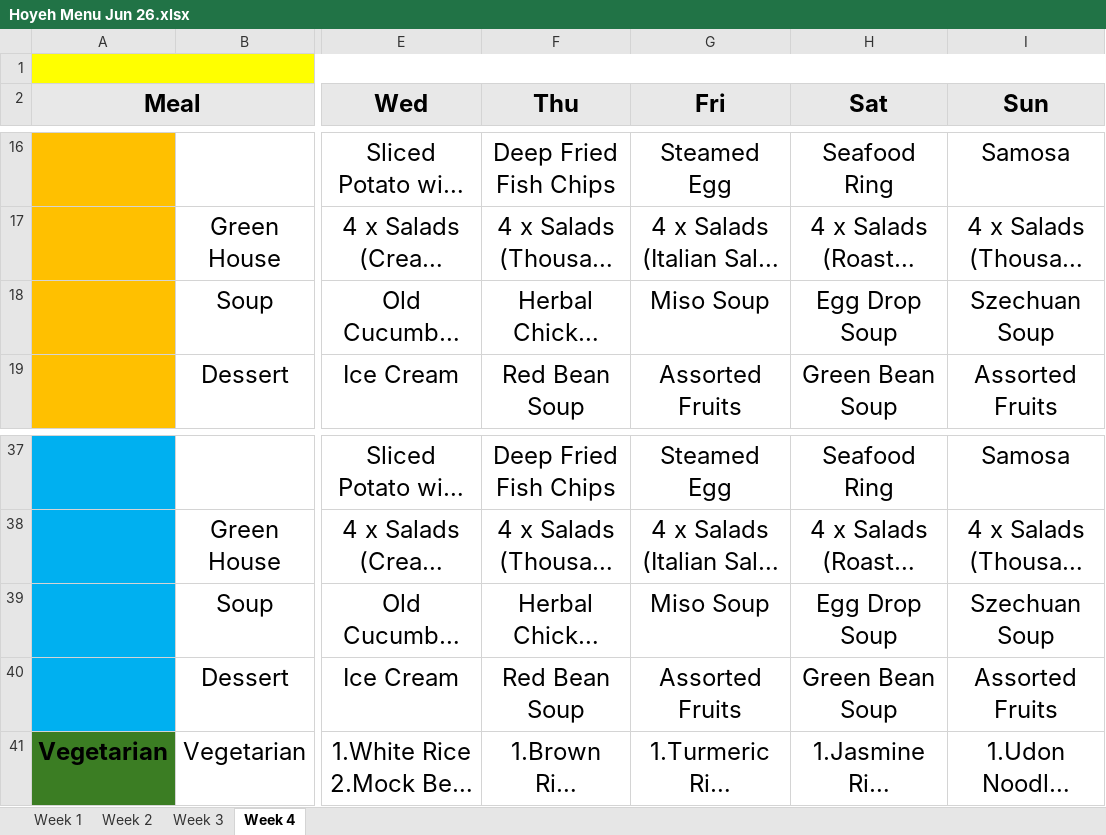
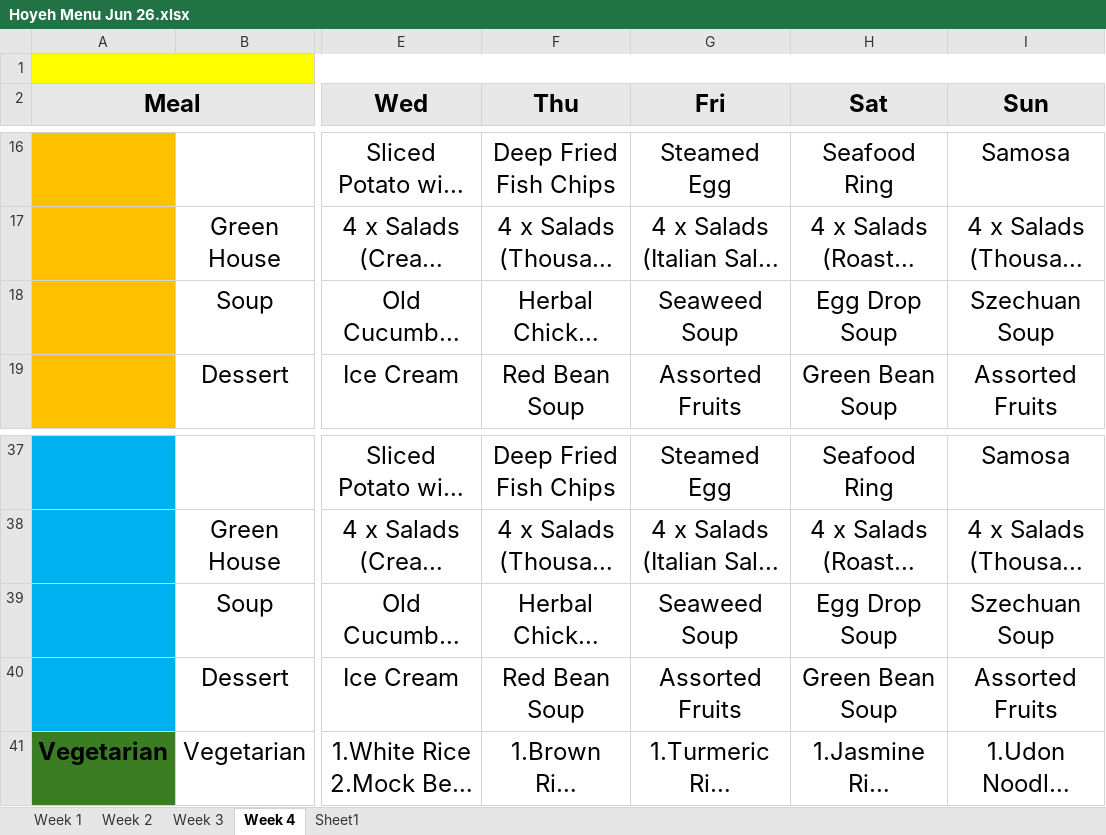
Before and after one commit to hoyehcafe/hoyeh-menu, an Excel workbook: source/Hoyeh Menu Jun 26.xlsx, sheet Week 4, drawn as a sheet; only a part is shown, gaps mark what is left out; long unchanged cells end in …; values as stored, in another font and other column widths than the file's, no borders; the diff names each change by its address in the sheet, - before the commit and + after, or states it on an @@ line.

Commit message:
Add files via upload

```diff
--- a/source/Hoyeh Menu Jun 26.xlsx (sheet Week 4)
+++ b/source/Hoyeh Menu Jun 26.xlsx (sheet Week 4)
+sheet tab: Sheet1
-G18 (Fri): Miso Soup
+G18 (Fri): Seaweed Soup
-G39 (Fri): Miso Soup
+G39 (Fri): Seaweed Soup
```
